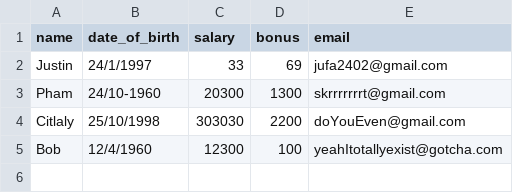
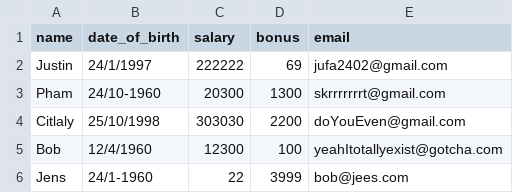
Before and after one commit to jufa2401/pythonNotes2, a CSV file: pythonProject/employees.csv, drawn as a sheet.

```diff
--- a/pythonProject/employees.csv
+++ b/pythonProject/employees.csv
@@ -1,3 +1,3 @@
 name,date_of_birth,salary,bonus,email
-Justin,24/1/1997,33,69,jufa2402@gmail.com
+Justin,24/1/1997,222222,69,jufa2402@gmail.com
 Pham,24/10-1960,20300,1300,skrrrrrrrt@gmail.com
@@ -5 +5,2 @@ Citlaly,25/10/1998,303030,2200,doYouEven@gmail.com
 Bob,12/4/1960,12300,100,yeahItotallyexist@gotcha.com
+Jens,24/1-1960,22,3999,bob@jees.com
```
